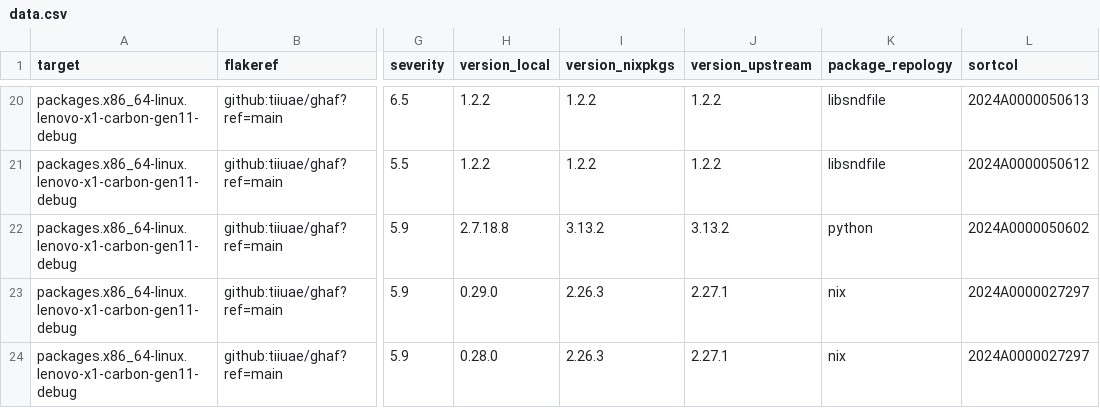
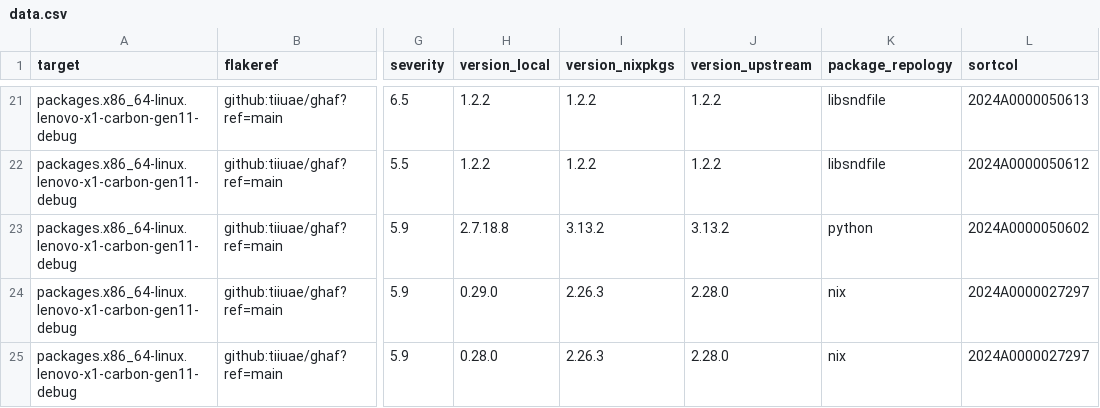
Before and after one commit to tiiuae/ghafscan, a CSV file: reports/main/data.csv, drawn as a sheet; only a part is shown, gaps mark what is left out; addresses are those after the commit; the diff covers the shown part only; the diff names each change by its address in the sheet, - before the commit and + after, or states it on an @@ line.

```diff
--- a/reports/main/data.csv
+++ b/reports/main/data.csv
-J24:J25 (version_upstream): 2.27.1
+J24:J25 (version_upstream): 2.28.0
```
Also changed, not shown: 3 added rows and 10 edited cells elsewhere in this file, 1 other file.
